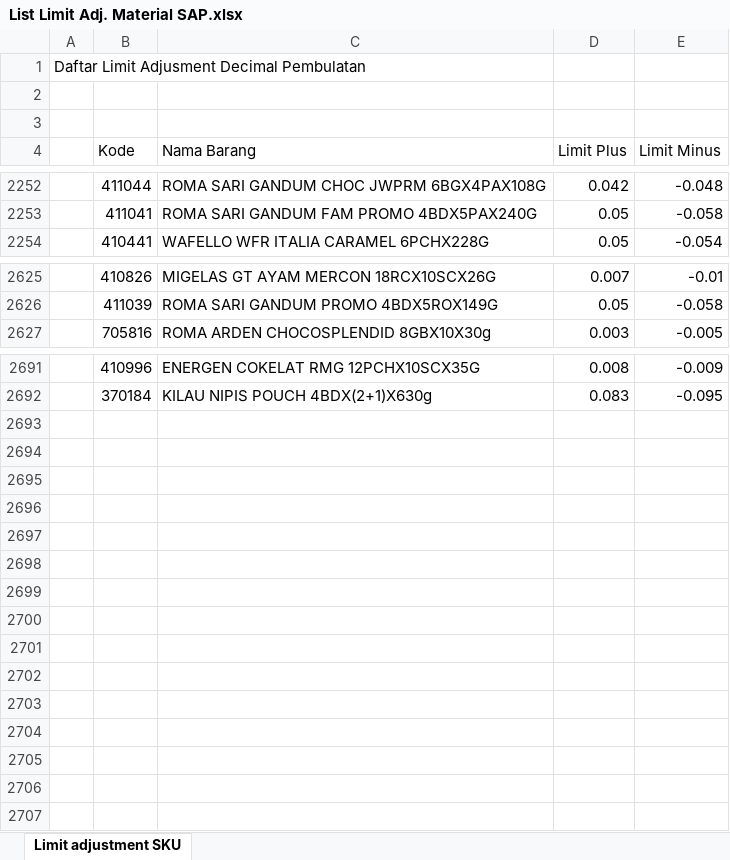
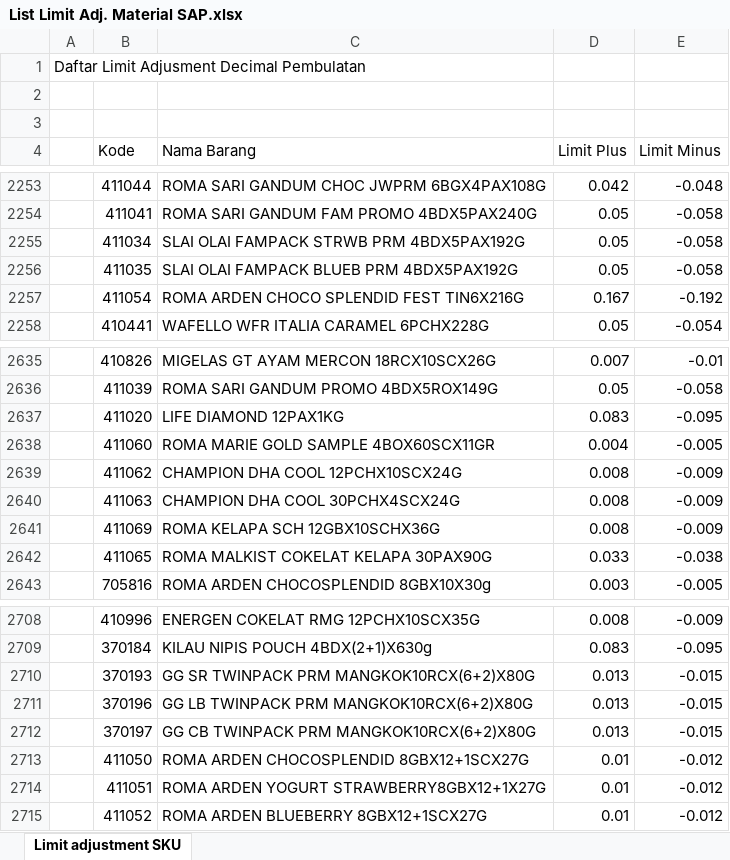
Before and after one commit to rafaelarrelano/RPA, an Excel workbook: config/List Limit Adj. Material SAP.xlsx, sheet Limit adjustment SKU, drawn as a sheet; only a part is shown, gaps mark what is left out; values as stored, in another font and other column widths than the file's, no borders; the diff covers the shown part only; the diff names each change by its address in the sheet, - before the commit and + after, or states it on an @@ line.

Commit message:
02/06 -- limit adjustment

```diff
--- a/config/List Limit Adj. Material SAP.xlsx (sheet Limit adjustment SKU)
+++ b/config/List Limit Adj. Material SAP.xlsx (sheet Limit adjustment SKU)
+row 2255:  | 411034 | SLAI OLAI FAMPACK STRWB PRM 4BDX5PAX192G | 0.05 | -0.058
+row 2256:  | 411035 | SLAI OLAI FAMPACK BLUEB PRM 4BDX5PAX192G | 0.05 | -0.058
+row 2257:  | 411054 | ROMA ARDEN CHOCO SPLENDID FEST TIN6X216G | 0.167 | -0.192
+row 2637:  | 411020 | LIFE DIAMOND 12PAX1KG | 0.083 | -0.095
+row 2638:  | 411060 | ROMA MARIE GOLD SAMPLE 4BOX60SCX11GR | 0.004 | -0.005
+row 2639:  | 411062 | CHAMPION DHA COOL 12PCHX10SCX24G | 0.008 | -0.009
+row 2640:  | 411063 | CHAMPION DHA COOL 30PCHX4SCX24G | 0.008 | -0.009
+row 2641:  | 411069 | ROMA KELAPA SCH 12GBX10SCHX36G | 0.008 | -0.009
+row 2642:  | 411065 | ROMA MALKIST COKELAT KELAPA 30PAX90G | 0.033 | -0.038
+row 2710:  | 370193 | GG SR TWINPACK PRM MANGKOK10RCX(6+2)X80G | 0.013 | -0.015
+row 2711:  | 370196 | GG LB TWINPACK PRM MANGKOK10RCX(6+2)X80G | 0.013 | -0.015
+row 2712:  | 370197 | GG CB TWINPACK PRM MANGKOK10RCX(6+2)X80G | 0.013 | -0.015
+row 2713:  | 411050 | ROMA ARDEN CHOCOSPLENDID 8GBX12+1SCX27G | 0.01 | -0.012
+row 2714:  | 411051 | ROMA ARDEN YOGURT STRAWBERRY8GBX12+1X27G | 0.01 | -0.012
+row 2715:  | 411052 | ROMA ARDEN BLUEBERRY 8GBX12+1SCX27G | 0.01 | -0.012
```
Also changed, not shown: 8 added rows elsewhere in this sheet, 12 other files.
